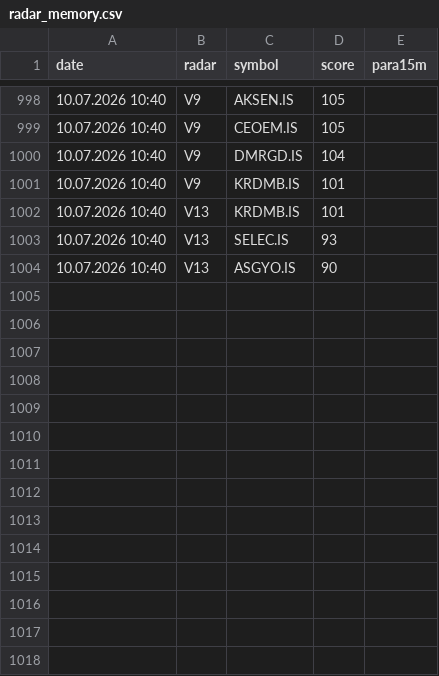
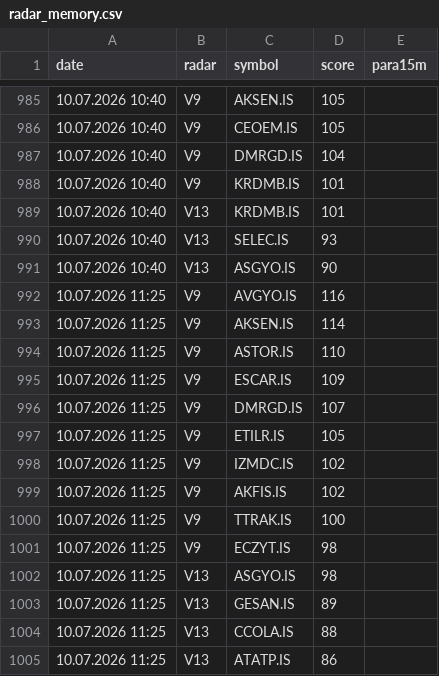
Before and after one commit to gokhan-bist-radar/gokhan-bist-radar, a CSV file: radar_memory.csv, drawn as a sheet; only a part is shown, gaps mark what is left out; the diff covers the shown part only; the diff names each change by its address in the sheet, - before the commit and + after, or states it on an @@ line.

```diff
--- a/radar_memory.csv
+++ b/radar_memory.csv
+row 992: 10.07.2026 11:25 | V9 | AVGYO.IS | 116
+row 993: 10.07.2026 11:25 | V9 | AKSEN.IS | 114
+row 994: 10.07.2026 11:25 | V9 | ASTOR.IS | 110
+row 995: 10.07.2026 11:25 | V9 | ESCAR.IS | 109
+row 996: 10.07.2026 11:25 | V9 | DMRGD.IS | 107
+row 997: 10.07.2026 11:25 | V9 | ETILR.IS | 105
+row 998: 10.07.2026 11:25 | V9 | IZMDC.IS | 102
+row 999: 10.07.2026 11:25 | V9 | AKFIS.IS | 102
+row 1000: 10.07.2026 11:25 | V9 | TTRAK.IS | 100
+row 1001: 10.07.2026 11:25 | V9 | ECZYT.IS | 98
+row 1002: 10.07.2026 11:25 | V13 | ASGYO.IS | 98
+row 1003: 10.07.2026 11:25 | V13 | GESAN.IS | 89
+row 1004: 10.07.2026 11:25 | V13 | CCOLA.IS | 88
+row 1005: 10.07.2026 11:25 | V13 | ATATP.IS | 86
```
Also changed, not shown: 13 removed rows elsewhere in this file, radar_performance.csv, radar_signals.csv.
